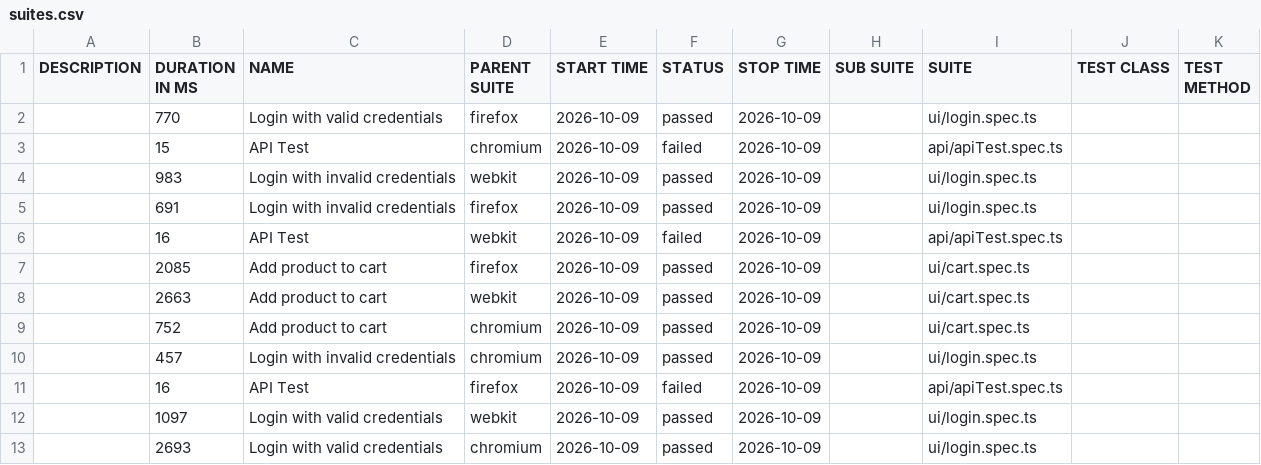
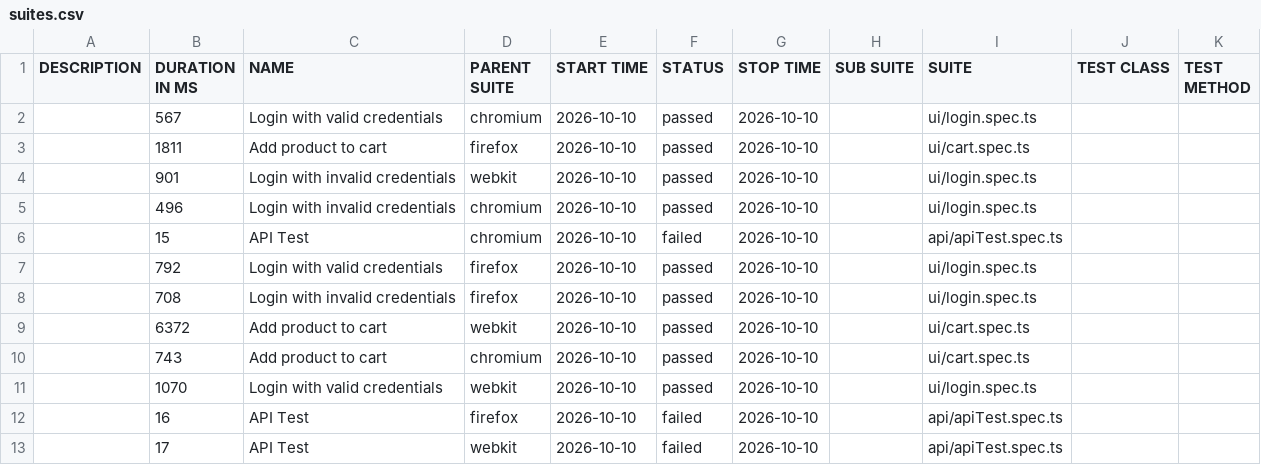
Before and after one commit to Ash-leyPereira/playwright-ts-framework, a CSV file: data/suites.csv, drawn as a sheet.

```diff
--- a/data/suites.csv
+++ b/data/suites.csv
@@ -1,13 +1,13 @@
 "DESCRIPTION","DURATION IN MS","NAME","PARENT SUITE","START TIME","STATUS","STOP TIME","SUB SUITE","SUITE","TEST CLASS","TEST METHOD"
-"","770","Login with valid credentials","firefox","2026-10-09","passed","2026-10-09","","ui/login.spec.ts","",""
-"","15","API Test","chromium","2026-10-09","failed","2026-10-09","","api/apiTest.spec.ts","",""
-"","983","Login with invalid credentials","webkit","2026-10-09","passed","2026-10-09","","ui/login.spec.ts","",""
-"","691","Login with invalid credentials","firefox","2026-10-09","passed","2026-10-09","","ui/login.spec.ts","",""
-"","16","API Test","webkit","2026-10-09","failed","2026-10-09","","api/apiTest.spec.ts","",""
-"","2085","Add product to cart","firefox","2026-10-09","passed","2026-10-09","","ui/cart.spec.ts","",""
-"","2663","Add product to cart","webkit","2026-10-09","passed","2026-10-09","","ui/cart.spec.ts","",""
-"","752","Add product to cart","chromium","2026-10-09","passed","2026-10-09","","ui/cart.spec.ts","",""
-"","457","Login with invalid credentials","chromium","2026-10-09","passed","2026-10-09","","ui/login.spec.ts","",""
-"","16","API Test","firefox","2026-10-09","failed","2026-10-09","","api/apiTest.spec.ts","",""
-"","1097","Login with valid credentials","webkit","2026-10-09","passed","2026-10-09","","ui/login.spec.ts","",""
-"","2693","Login with valid credentials","chromium","2026-10-09","passed","2026-10-09","","ui/login.spec.ts","",""
+"","567","Login with valid credentials","chromium","2026-10-10","passed","2026-10-10","","ui/login.spec.ts","",""
+"","1811","Add product to cart","firefox","2026-10-10","passed","2026-10-10","","ui/cart.spec.ts","",""
+"","901","Login with invalid credentials","webkit","2026-10-10","passed","2026-10-10","","ui/login.spec.ts","",""
+"","496","Login with invalid credentials","chromium","2026-10-10","passed","2026-10-10","","ui/login.spec.ts","",""
+"","15","API Test","chromium","2026-10-10","failed","2026-10-10","","api/apiTest.spec.ts","",""
+"","792","Login with valid credentials","firefox","2026-10-10","passed","2026-10-10","","ui/login.spec.ts","",""
+"","708","Login with invalid credentials","firefox","2026-10-10","passed","2026-10-10","","ui/login.spec.ts","",""
+"","6372","Add product to cart","webkit","2026-10-10","passed","2026-10-10","","ui/cart.spec.ts","",""
+"","743","Add product to cart","chromium","2026-10-10","passed","2026-10-10","","ui/cart.spec.ts","",""
+"","1070","Login with valid credentials","webkit","2026-10-10","passed","2026-10-10","","ui/login.spec.ts","",""
+"","16","API Test","firefox","2026-10-10","failed","2026-10-10","","api/apiTest.spec.ts","",""
+"","17","API Test","webkit","2026-10-10","failed","2026-10-10","","api/apiTest.spec.ts","",""
```
Also changed, not shown: 53 other files.
